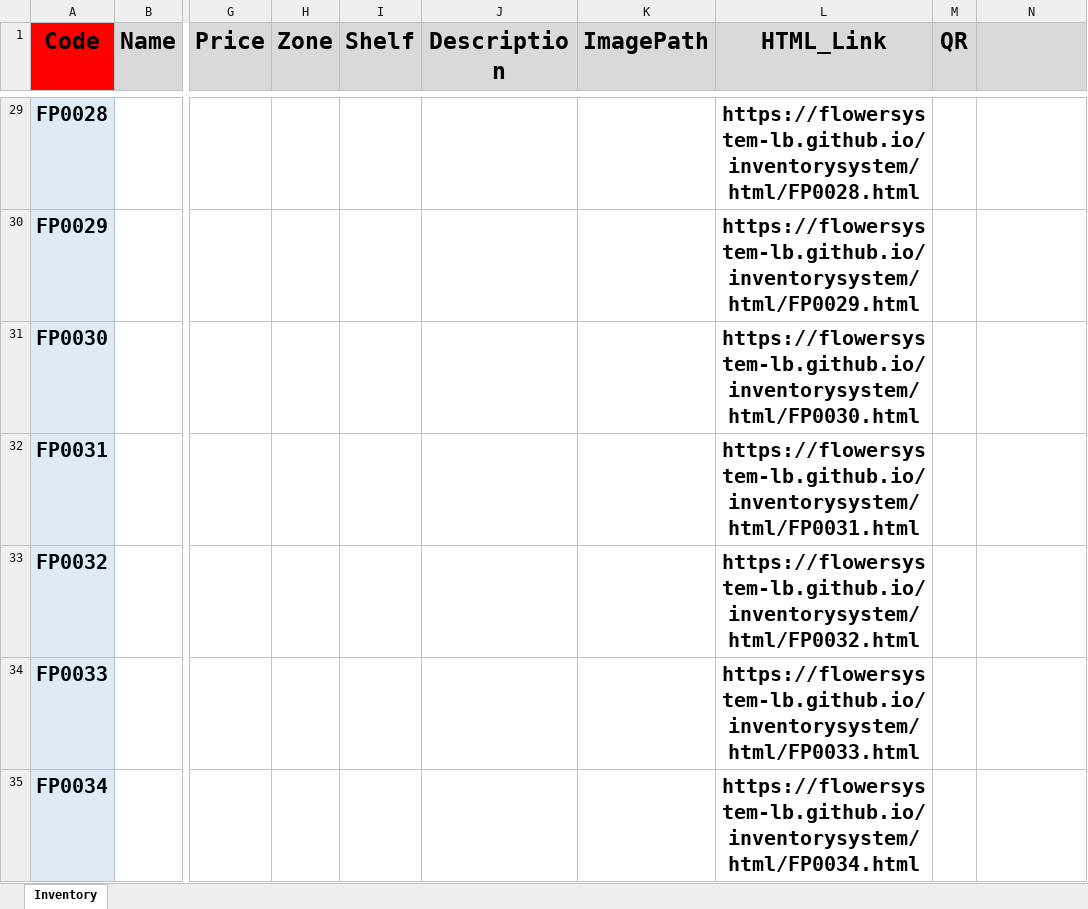
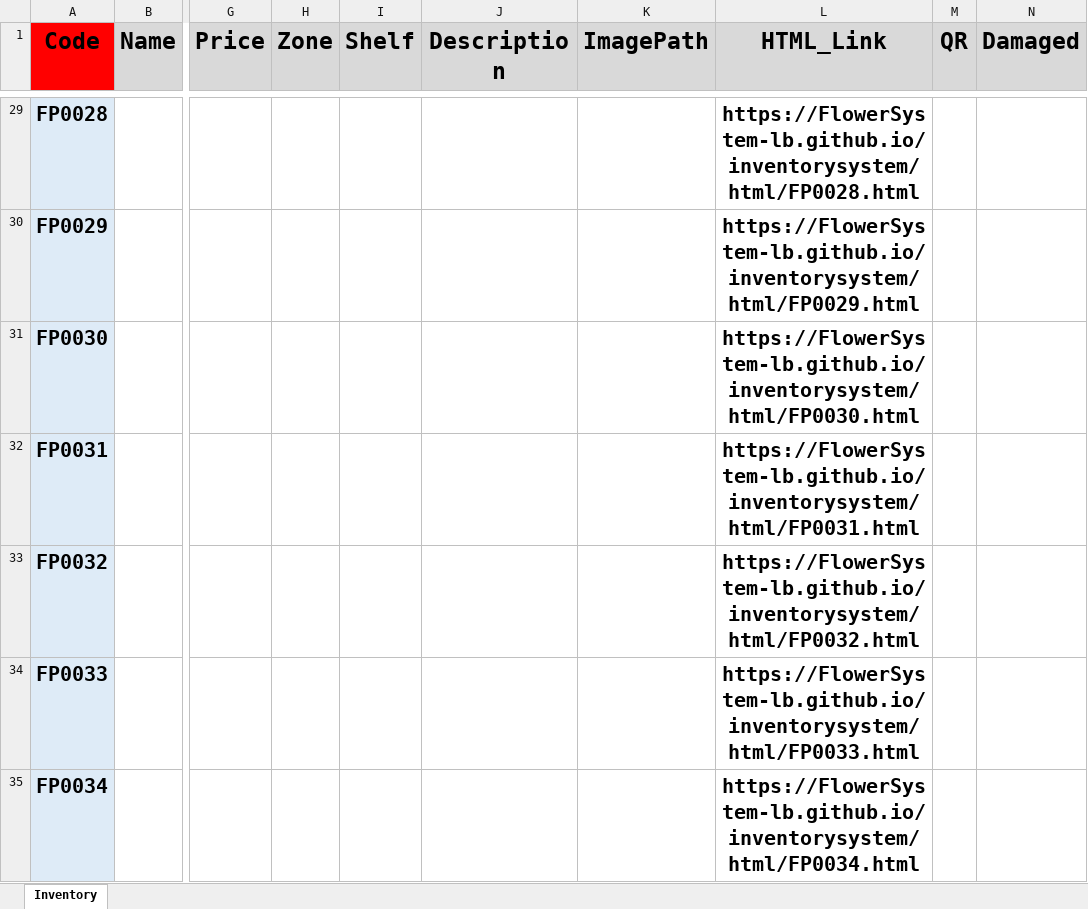
Before and after one commit to FlowerSystem-lb/inventorysystem, an Excel workbook: Inventory.xlsm, sheet Inventory, drawn as a sheet; only a part is shown, gaps mark what is left out; values as stored, in another font and other column widths than the file's, no borders; the diff covers the shown part only; the diff names each change by its address in the sheet, - before the commit and + after, or states it on an @@ line.

```diff
--- a/Inventory.xlsm (sheet Inventory)
+++ b/Inventory.xlsm (sheet Inventory)
-N1: (empty)
+N1: Damaged
-L29 (HTML_Link): https://flowersystem-lb.github.io/inventorysystem/html/FP0028.html
+L29 (HTML_Link): https://FlowerSystem-lb.github.io/inventorysystem/html/FP0028.html
-L30 (HTML_Link): https://flowersystem-lb.github.io/inventorysystem/html/FP0029.html
+L30 (HTML_Link): https://FlowerSystem-lb.github.io/inventorysystem/html/FP0029.html
-L31 (HTML_Link): https://flowersystem-lb.github.io/inventorysystem/html/FP0030.html
+L31 (HTML_Link): https://FlowerSystem-lb.github.io/inventorysystem/html/FP0030.html
-L32 (HTML_Link): https://flowersystem-lb.github.io/inventorysystem/html/FP0031.html
+L32 (HTML_Link): https://FlowerSystem-lb.github.io/inventorysystem/html/FP0031.html
-L33 (HTML_Link): https://flowersystem-lb.github.io/inventorysystem/html/FP0032.html
+L33 (HTML_Link): https://FlowerSystem-lb.github.io/inventorysystem/html/FP0032.html
-L34 (HTML_Link): https://flowersystem-lb.github.io/inventorysystem/html/FP0033.html
+L34 (HTML_Link): https://FlowerSystem-lb.github.io/inventorysystem/html/FP0033.html
-L35 (HTML_Link): https://flowersystem-lb.github.io/inventorysystem/html/FP0034.html
+L35 (HTML_Link): https://FlowerSystem-lb.github.io/inventorysystem/html/FP0034.html
```
Also changed, not shown: 994 edited cells elsewhere in this sheet, 1 other file.
